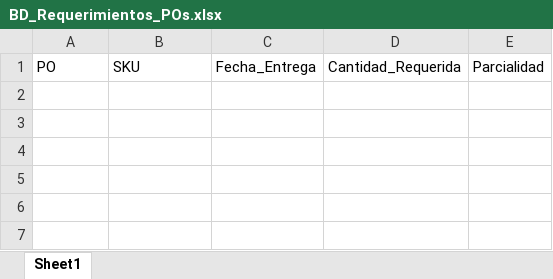
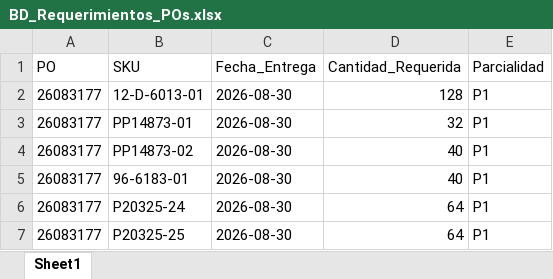
Before and after one commit to jesusalbertomoraleslopez-byte/sigrama_po_tracker, an Excel workbook: data/BD_Requerimientos_POs.xlsx, sheet Sheet1, drawn as a sheet; values as stored, in another font and other column widths than the file's, no borders; the diff names each change by its address in the sheet, - before the commit and + after, or states it on an @@ line.

```diff
--- a/data/BD_Requerimientos_POs.xlsx (sheet Sheet1)
+++ b/data/BD_Requerimientos_POs.xlsx (sheet Sheet1)
+row 2: 26083177 | 12-D-6013-01 | 2026-08-30 | 128 | P1
+row 3: 26083177 | PP14873-01 | 2026-08-30 | 32 | P1
+row 4: 26083177 | PP14873-02 | 2026-08-30 | 40 | P1
+row 5: 26083177 | 96-6183-01 | 2026-08-30 | 40 | P1
+row 6: 26083177 | P20325-24 | 2026-08-30 | 64 | P1
+row 7: 26083177 | P20325-25 | 2026-08-30 | 64 | P1
```
Also changed, not shown: data/BD_POs_Cabecera.xlsx, data/BD_POs_Partidas_Detalladas.xlsx, 2 other files.
